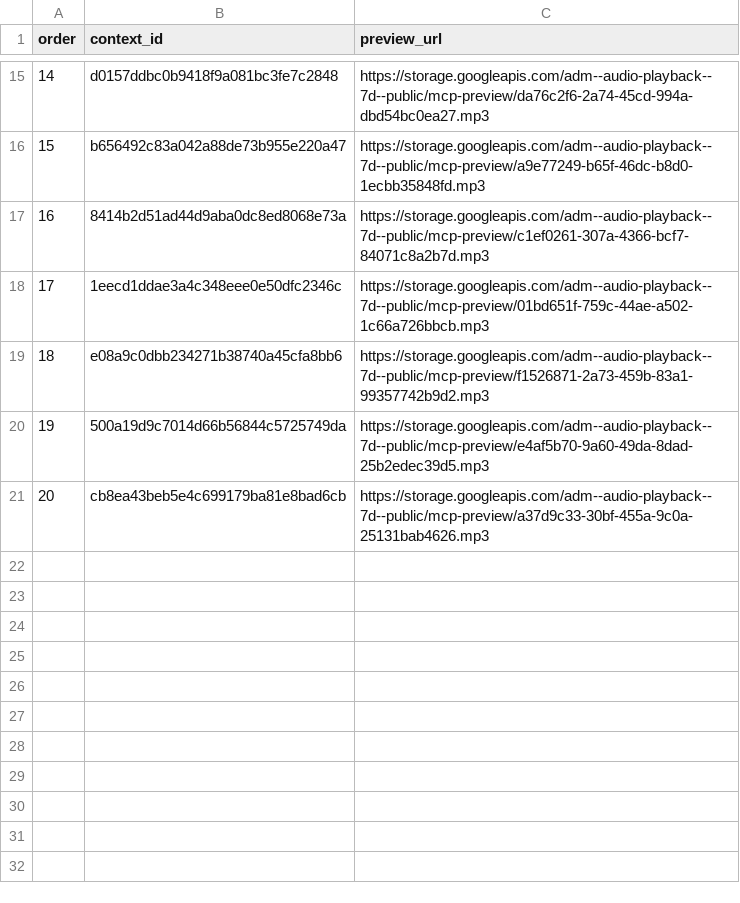
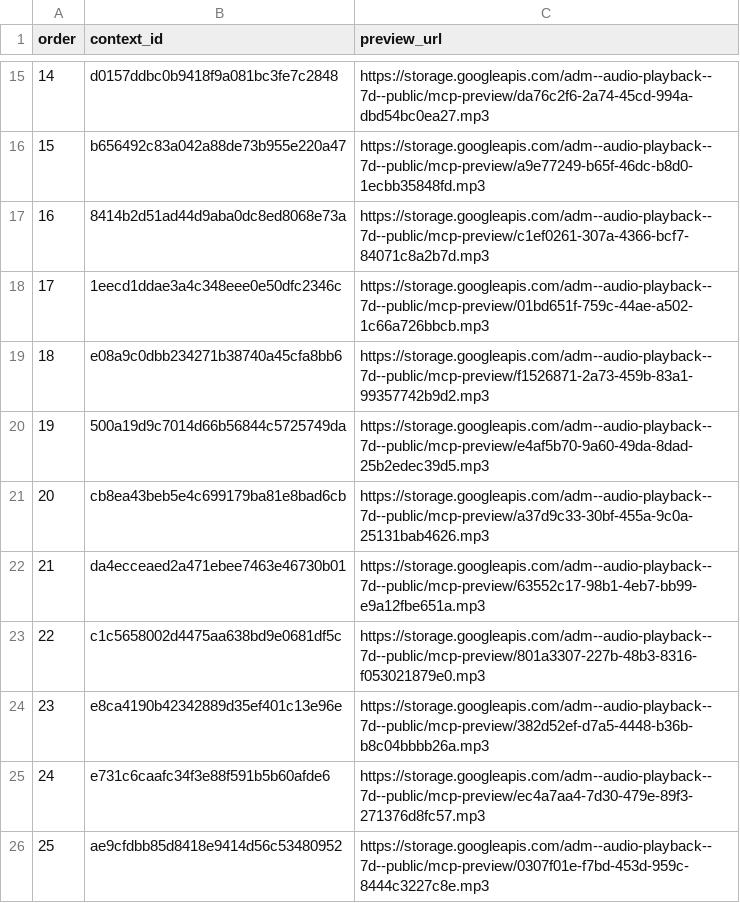
Before and after one commit to Paiea/peg-leg-greg-reader, a TSV file: greg-again/audio/light/takes/020/capture-results.tsv, drawn as a sheet; only a part is shown, gaps mark what is left out.

Commit message:
Checkpoint Audio Score Light Chapter 020 takes 21-25

```diff
--- a/greg-again/audio/light/takes/020/capture-results.tsv
+++ b/greg-again/audio/light/takes/020/capture-results.tsv
@@ -21 +21,6 @@ order	context_id	preview_url
 20	cb8ea43beb5e4c699179ba81e8bad6cb	https://storage.googleapis.com/adm--audio-playback--7d--public/mcp-preview/a37d9c33-30bf-455a-9c0a-25131bab4626.mp3
+21	da4ecceaed2a471ebee7463e46730b01	https://storage.googleapis.com/adm--audio-playback--7d--public/mcp-preview/63552c17-98b1-4eb7-bb99-e9a12fbe651a.mp3
+22	c1c5658002d4475aa638bd9e0681df5c	https://storage.googleapis.com/adm--audio-playback--7d--public/mcp-preview/801a3307-227b-48b3-8316-f053021879e0.mp3
+23	e8ca4190b42342889d35ef401c13e96e	https://storage.googleapis.com/adm--audio-playback--7d--public/mcp-preview/382d52ef-d7a5-4448-b36b-b8c04bbbb26a.mp3
+24	e731c6caafc34f3e88f591b5b60afde6	https://storage.googleapis.com/adm--audio-playback--7d--public/mcp-preview/ec4a7aa4-7d30-479e-89f3-271376d8fc57.mp3
+25	ae9cfdbb85d8418e9414d56c53480952	https://storage.googleapis.com/adm--audio-playback--7d--public/mcp-preview/0307f01e-f7bd-453d-959c-8444c3227c8e.mp3
```
